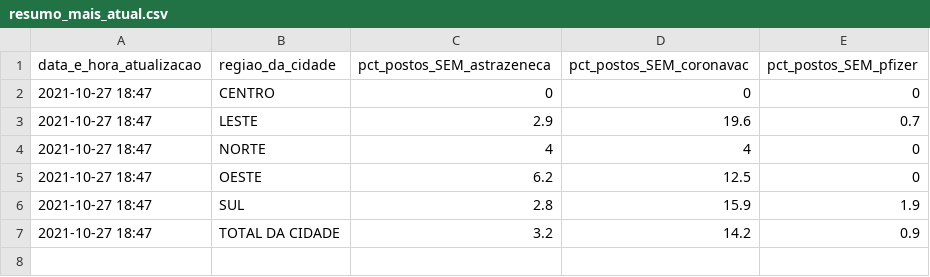
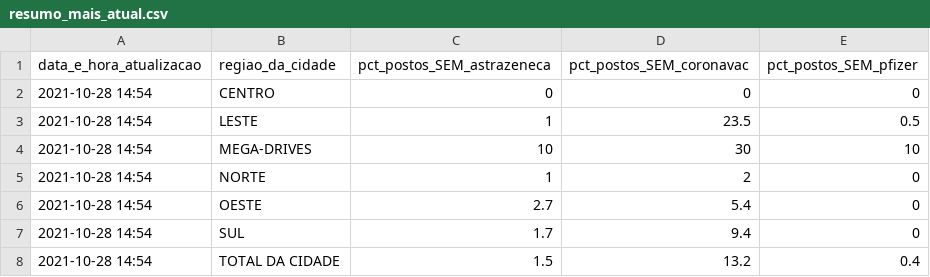
Before and after one commit to anacarolinamoreno/filometro, a CSV file: dados/resumo_mais_atual.csv, drawn as a sheet.

Commit message:
Coleta dos dados: 28/10 - 14h54

```diff
--- a/dados/resumo_mais_atual.csv
+++ b/dados/resumo_mais_atual.csv
@@ -1,7 +1,8 @@
 "data_e_hora_atualizacao","regiao_da_cidade","pct_postos_SEM_astrazeneca","pct_postos_SEM_coronavac","pct_postos_SEM_pfizer"
-"2021-10-27 18:47","CENTRO",0,0,0
-"2021-10-27 18:47","LESTE",2.9,19.6,0.7
-"2021-10-27 18:47","NORTE",4,4,0
-"2021-10-27 18:47","OESTE",6.2,12.5,0
-"2021-10-27 18:47","SUL",2.8,15.9,1.9
-"2021-10-27 18:47","TOTAL DA CIDADE",3.2,14.2,0.9
+"2021-10-28 14:54","CENTRO",0,0,0
+"2021-10-28 14:54","LESTE",1,23.5,0.5
+"2021-10-28 14:54","MEGA-DRIVES",10,30,10
+"2021-10-28 14:54","NORTE",1,2,0
+"2021-10-28 14:54","OESTE",2.7,5.4,0
+"2021-10-28 14:54","SUL",1.7,9.4,0
+"2021-10-28 14:54","TOTAL DA CIDADE",1.5,13.2,0.4
```
